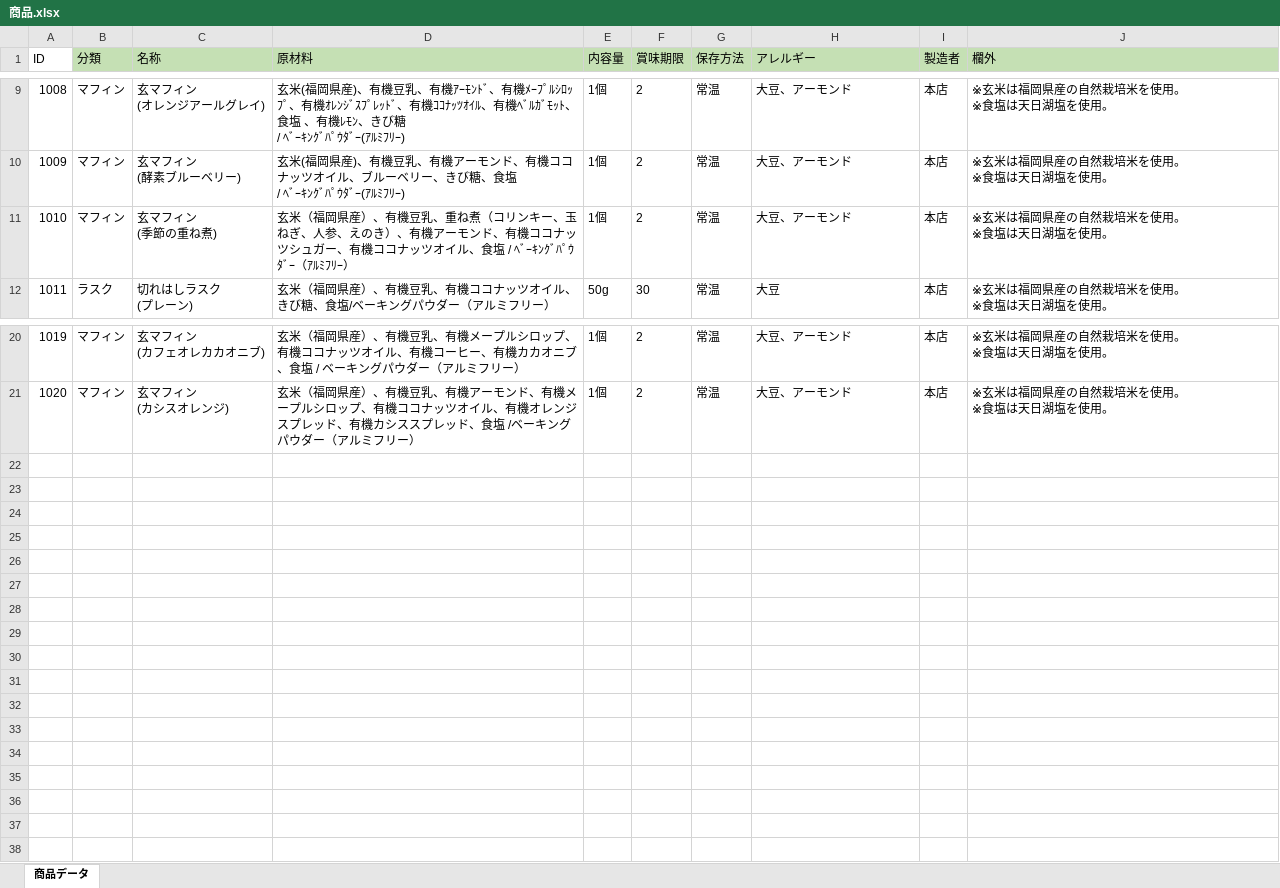
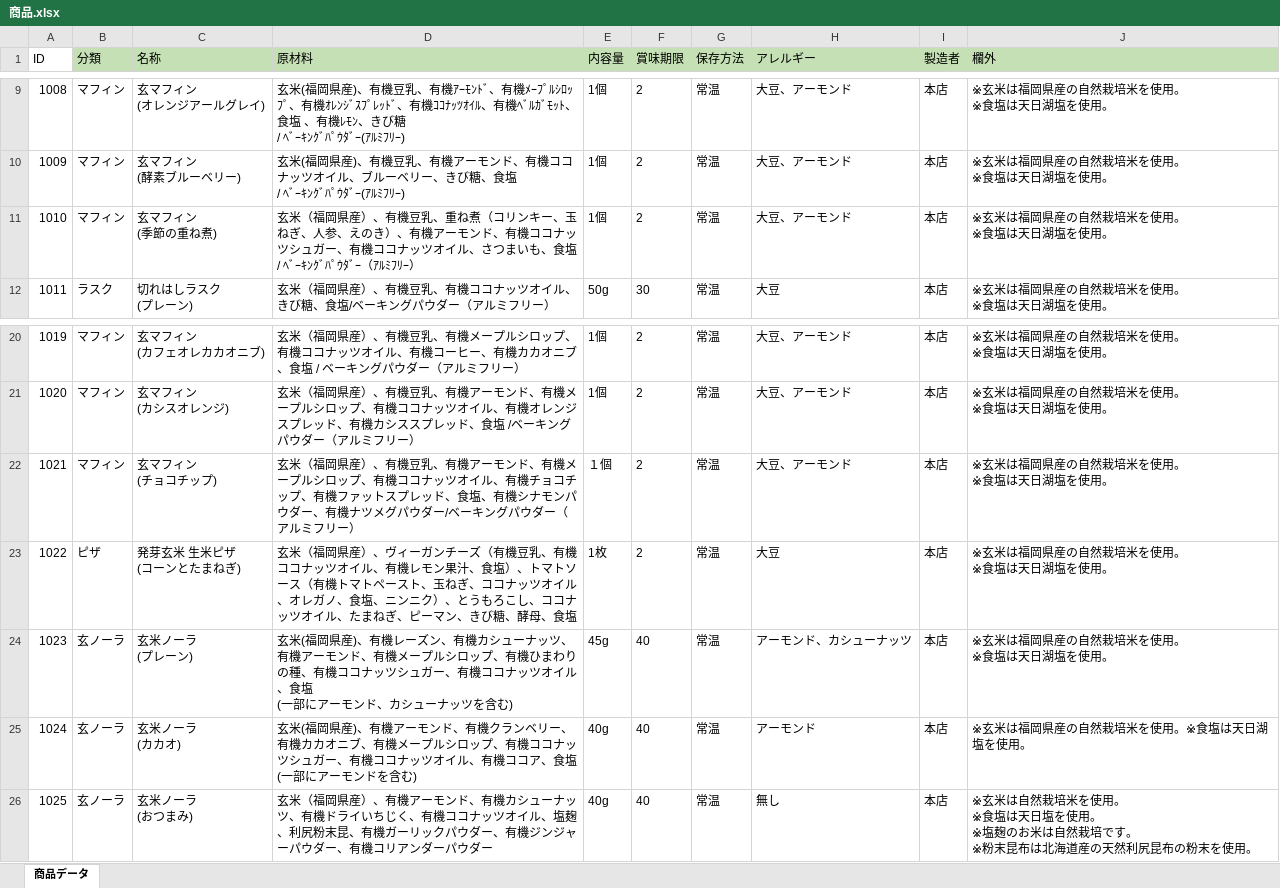
Before and after one commit to H-sakasegawa/PrintIngredientsList, an Excel workbook: PrintIngredientsList/bin/Debug/Database/商品.xlsx, sheet 商品データ, drawn as a sheet; only a part is shown, gaps mark what is left out; values as stored, in another font and other column widths than the file's, no borders; ↵ is a line break in a cell; the diff names each change by its address in the sheet, - before the commit and + after, or states it on an @@ line.

```diff
--- a/PrintIngredientsList/bin/Debug/Database/商品.xlsx (sheet 商品データ)
+++ b/PrintIngredientsList/bin/Debug/Database/商品.xlsx (sheet 商品データ)
-D11 (原材料): …オイル、食塩 /…
+D11 (原材料): …オイル、さつまいも、食塩 /…
+row 22: 1021 | マフィン | 玄マフィン ↵ (チョコチップ) | 玄米（福岡県産）、有機豆乳、有機アーモンド、有機メープルシロップ、有機ココナッツオイル、有機チョコチップ、有機ファットスプレッド、食塩、有機シナモンパウダー、有機ナツメグパウダー/ベーキングパウダー（アルミフリー） | １個 | 2 | 常温 | 大豆、アーモンド | 本店 | ※玄米は福岡県産の自然栽培米を使用。 ↵ ※食塩は天日湖塩を使用。
+row 23: 1022 | ピザ | 発芽玄米 生米ピザ ↵ (コーンとたまねぎ) | 玄米（福岡県産）、ヴィーガンチーズ（有機豆乳、有機ココナッツオイル、有機レモン果汁、食塩）、トマトソース（有機トマトペースト、玉ねぎ、ココナッツオイル、オレガノ、食塩、ニンニク）、とうもろこし、ココナッツオイル、たまねぎ、ピーマン、きび糖、酵母、食塩 | 1枚 | 2 | 常温 | 大豆 | 本店 | ※玄米は福岡県産の自然栽培米を使用。 ↵ ※食塩は天日湖塩を使用。
+row 24: 1023 | 玄ノーラ | 玄米ノーラ ↵ (プレーン) | 玄米(福岡県産)、有機レーズン、有機カシューナッツ、有機アーモンド、有機メープルシロップ、有機ひまわりの種、有機ココナッツシュガー、有機ココナッツオイル、食塩 ↵ (一部にアーモンド、カシューナッツを含む) | 45g | 40 | 常温 | アーモンド、カシューナッツ | 本店 | ※玄米は福岡県産の自然栽培米を使用。 ↵ ※食塩は天日湖塩を使用。
+row 25: 1024 | 玄ノーラ | 玄米ノーラ ↵ (カカオ) | 玄米(福岡県産)、有機アーモンド、有機クランベリー、有機カカオニブ、有機メープルシロップ、有機ココナッツシュガー、有機ココナッツオイル、有機ココア、食塩 ↵ (一部にアーモンドを含む) | 40g | 40 | 常温 | アーモンド | 本店 | ※玄米は福岡県産の自然栽培米を使用。※食塩は天日湖塩を使用。
+row 26: 1025 | 玄ノーラ | 玄米ノーラ ↵ (おつまみ) | 玄米（福岡県産）、有機アーモンド、有機カシューナッツ、有機ドライいちじく、有機ココナッツオイル、塩麹、利尻粉末昆、有機ガーリックパウダー、有機ジンジャーパウダー、有機コリアンダーパウダー | 40g | 40 | 常温 | 無し | 本店 | ※玄米は自然栽培米を使用。 ↵ ※食塩は天日塩を使用。 ↵ ※塩麹のお米は自然栽培です。 ↵ ※粉末昆布は北海道産の天然利尻昆布の粉末を使用。
```
Also changed, not shown: 4 other files.
